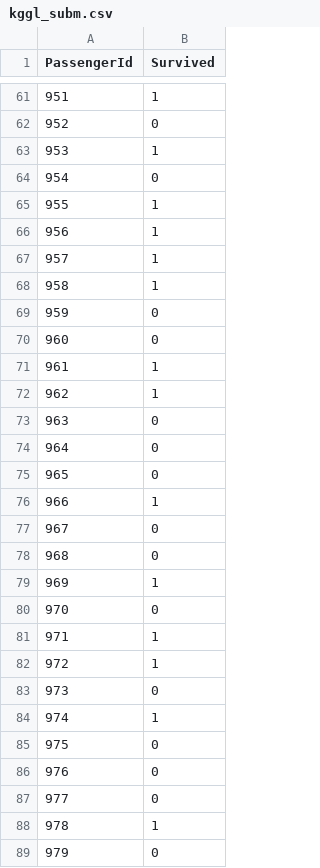
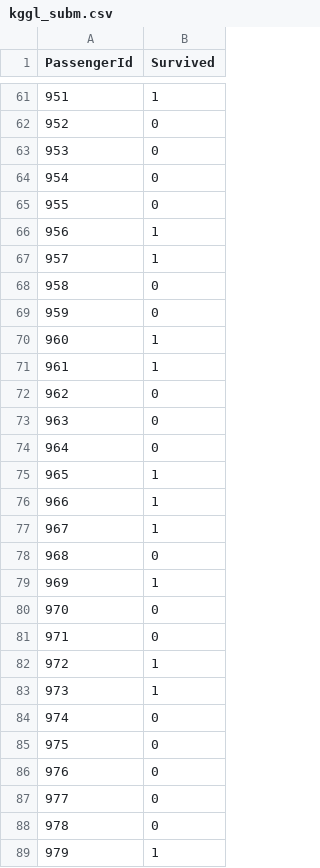
Before and after one commit to aksmiyazaki/machine_learning, a CSV file: kaggle/titanic/kggl_subm.csv, drawn as a sheet; only a part is shown, gaps mark what is left out; the diff covers the shown part only.

```diff
--- a/kaggle/titanic/kggl_subm.csv
+++ b/kaggle/titanic/kggl_subm.csv
@@ -62,17 +62,17 @@ PassengerId,Survived
 952,0
-953,1
+953,0
 954,0
-955,1
+955,0
 956,1
 957,1
-958,1
+958,0
 959,0
-960,0
+960,1
 961,1
-962,1
+962,0
 963,0
 964,0
-965,0
+965,1
 966,1
-967,0
+967,1
 968,0
@@ -80,6 +80,6 @@ PassengerId,Survived
 970,0
-971,1
+971,0
 972,1
-973,0
-974,1
+973,1
+974,0
 975,0
@@ -87,3 +87,3 @@ PassengerId,Survived
 977,0
-978,1
-979,0
+978,0
+979,1
```
Also changed, not shown: 82 edited cells elsewhere in this file, 2 other files.
